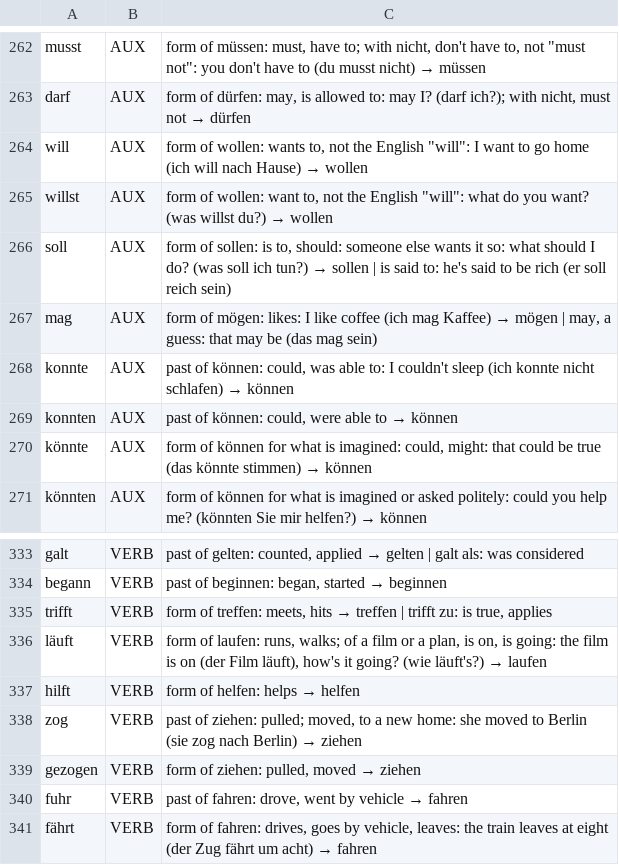
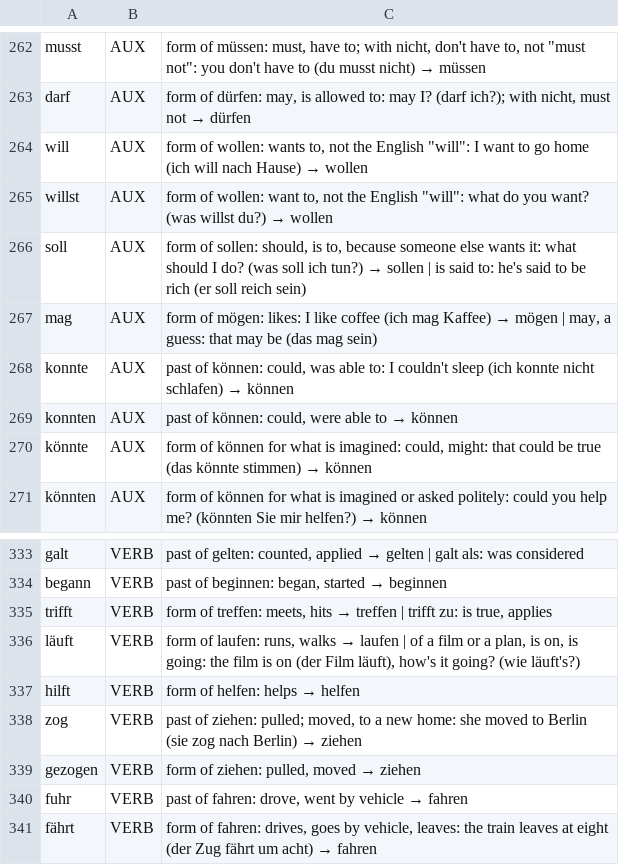
Before and after one commit to d0-lang/dict-server-ts, a TSV file: languages/de/grammar.tsv, drawn as a sheet; only a part is shown, gaps mark what is left out.

```diff
--- a/languages/de/grammar.tsv
+++ b/languages/de/grammar.tsv
@@ -265,3 +265,3 @@ will	AUX	form of wollen: wants to, not the English "will": I want to go home (ic
 willst	AUX	form of wollen: want to, not the English "will": what do you want? (was willst du?) → wollen
-soll	AUX	form of sollen: is to, should: someone else wants it so: what should I do? (was soll ich tun?) → sollen | is said to: he's said to be rich (er soll reich sein)
+soll	AUX	form of sollen: should, is to, because someone else wants it: what should I do? (was soll ich tun?) → sollen | is said to: he's said to be rich (er soll reich sein)
 mag	AUX	form of mögen: likes: I like coffee (ich mag Kaffee) → mögen | may, a guess: that may be (das mag sein)
@@ -335,3 +335,3 @@ begann	VERB	past of beginnen: began, started → beginnen
 trifft	VERB	form of treffen: meets, hits → treffen | trifft zu: is true, applies
-läuft	VERB	form of laufen: runs, walks; of a film or a plan, is on, is going: the film is on (der Film läuft), how's it going? (wie läuft's?) → laufen
+läuft	VERB	form of laufen: runs, walks → laufen | of a film or a plan, is on, is going: the film is on (der Film läuft), how's it going? (wie läuft's?)
 hilft	VERB	form of helfen: helps → helfen
```
Also changed, not shown: languages/ja/grammar.tsv, languages/ko/grammar.tsv.
